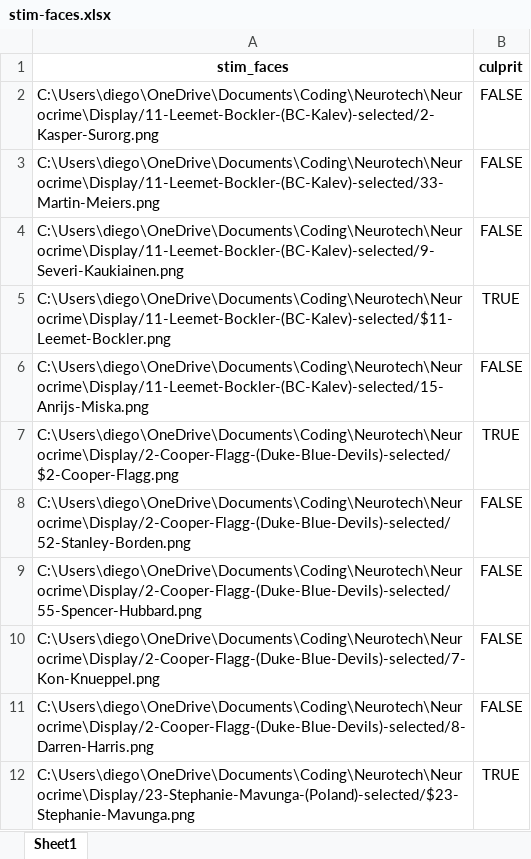
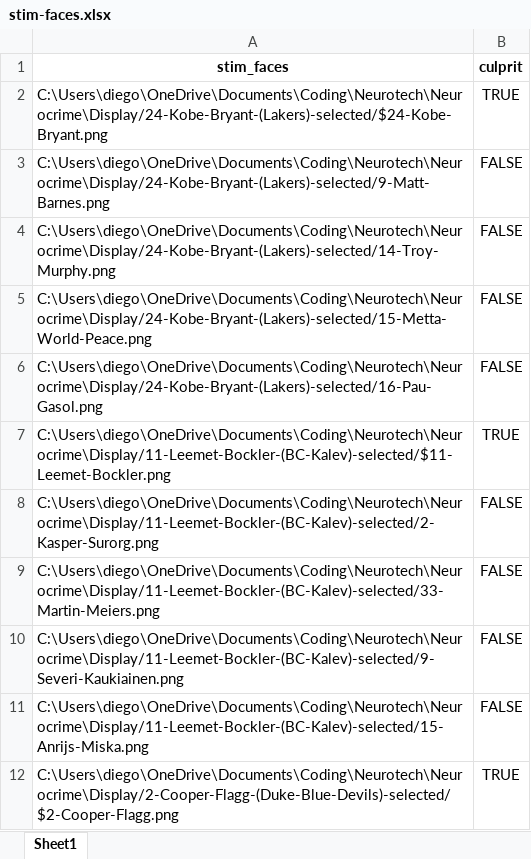
Before and after one commit to Neurotech-Davis/NeuroCrime, an Excel workbook: stim-faces.xlsx, sheet Sheet1, drawn as a sheet; only a part is shown; the shorter side is filled out with more unchanged rows; values as stored, in another font and other column widths than the file's, no borders; the diff names each change by its address in the sheet, - before the commit and + after, or states it on an @@ line.

Commit message:
Moved old draft to archive, and added current PsychoPy

```diff
--- a/stim-faces.xlsx (sheet Sheet1)
+++ b/stim-faces.xlsx (sheet Sheet1)
+row 2: C:\Users\diego\OneDrive\Documents\Coding\Neurotech\Neurocrime\Display/24-Kobe-Bryant-(Lakers)-selected/$24-Kobe-Bryant.png | TRUE
+row 3: C:\Users\diego\OneDrive\Documents\Coding\Neurotech\Neurocrime\Display/24-Kobe-Bryant-(Lakers)-selected/9-Matt-Barnes.png | FALSE
+row 4: C:\Users\diego\OneDrive\Documents\Coding\Neurotech\Neurocrime\Display/24-Kobe-Bryant-(Lakers)-selected/14-Troy-Murphy.png | FALSE
+row 5: C:\Users\diego\OneDrive\Documents\Coding\Neurotech\Neurocrime\Display/24-Kobe-Bryant-(Lakers)-selected/15-Metta-World-Peace.png | FALSE
+row 6: C:\Users\diego\OneDrive\Documents\Coding\Neurotech\Neurocrime\Display/24-Kobe-Bryant-(Lakers)-selected/16-Pau-Gasol.png | FALSE
@@ row 5 moved to row 7: C:\Users\diego\OneDrive\Documents\Coding… @@
```
Also changed, not shown: stim-vids.xlsx, 14 other files.
